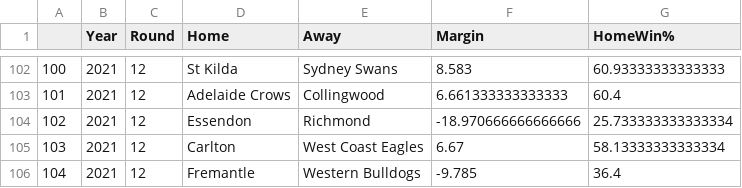
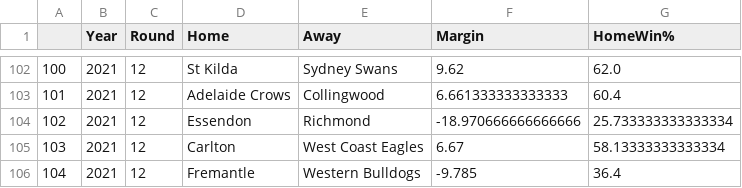
Before and after one commit to adamtunney/tips, a CSV file: 2021tips.csv, drawn as a sheet; only a part is shown, gaps mark what is left out; the diff covers the shown part only.

```diff
--- a/2021tips.csv
+++ b/2021tips.csv
@@ -102,2 +102,2 @@
-100,2021,12,St Kilda,Sydney Swans,8.583,60.93333333333333
+100,2021,12,St Kilda,Sydney Swans,9.62,62.0
 101,2021,12,Adelaide Crows,Collingwood,6.661333333333333,60.4
```
Also changed, not shown: 32 edited cells elsewhere in this file.
